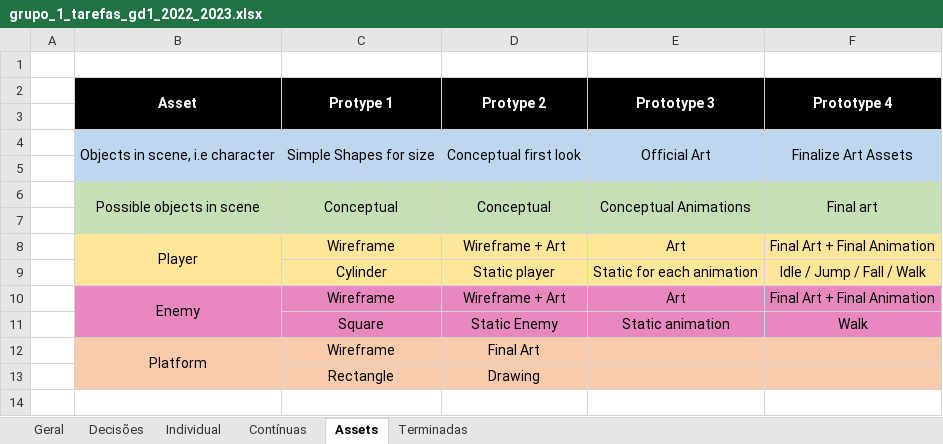
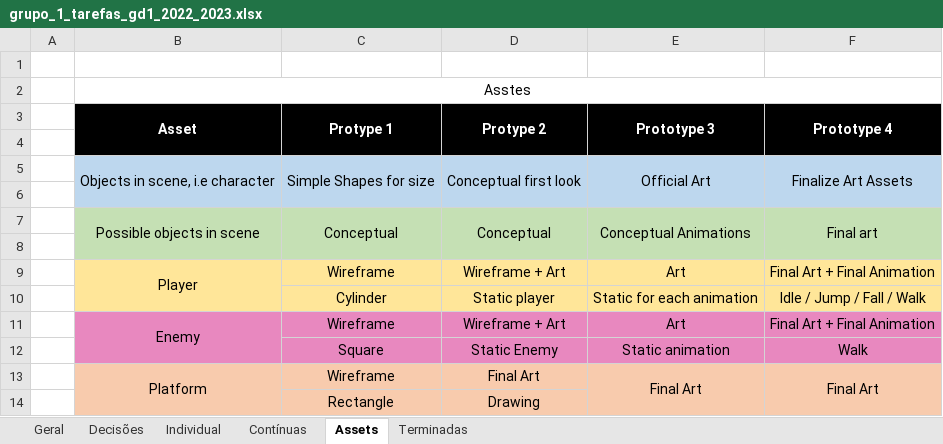
Before and after one commit to trunksrage24/GD1_TP2, an Excel workbook: grupo_1_tarefas_gd1_2022_2023.xlsx, sheet Assets, drawn as a sheet; values as stored, in another font and other column widths than the file's, no borders; addresses are those after the commit; the diff names each change by its address in the sheet, - before the commit and + after, or states it on an @@ line.

Commit message:
finalizei tarefas, fiz pdfs para alguns ficheiros

```diff
--- a/grupo_1_tarefas_gd1_2022_2023.xlsx (sheet Assets)
+++ b/grupo_1_tarefas_gd1_2022_2023.xlsx (sheet Assets)
+row 2:  | Asstes
-E13 (Prototype 3): (empty)
+E13 (Prototype 3): Final Art
+E13:E14 merged
-F13 (Prototype 4): (empty)
+F13 (Prototype 4): Final Art
+F13:F14 merged
```
Also changed, not shown: sheet Individual, sheet Geral, sheet Terminadas, sheet Contínuas, sheet Decisões, grupo_1_macro_gd1_2022_2023.xlsx, 3 other files.
